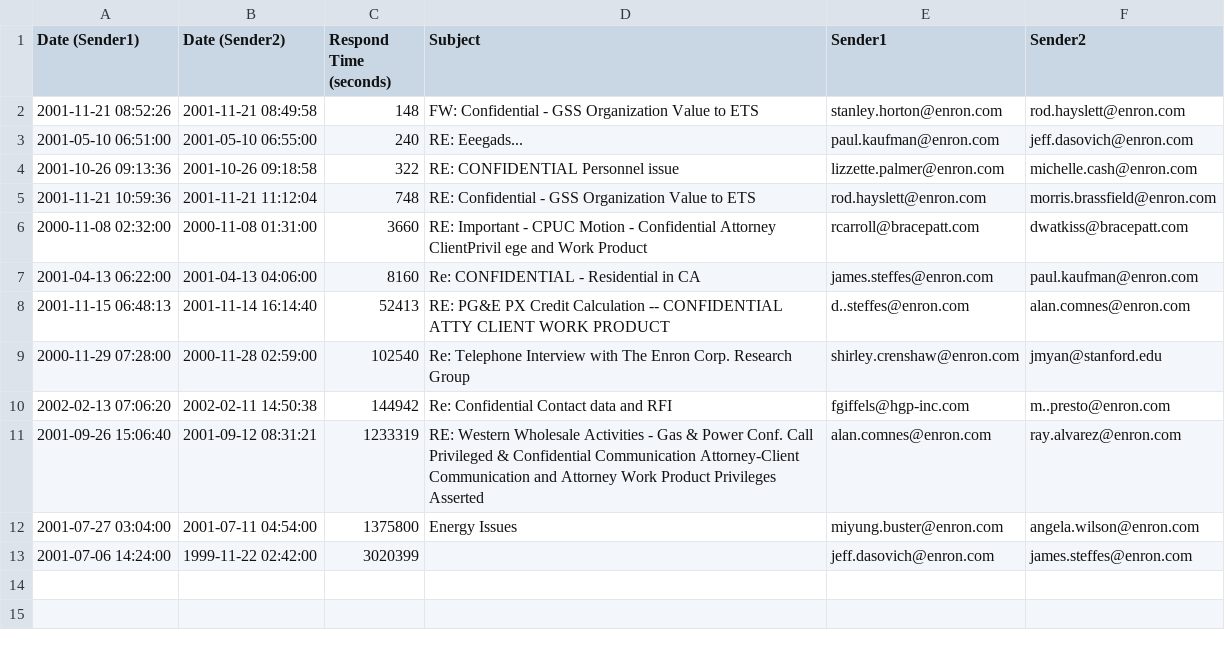
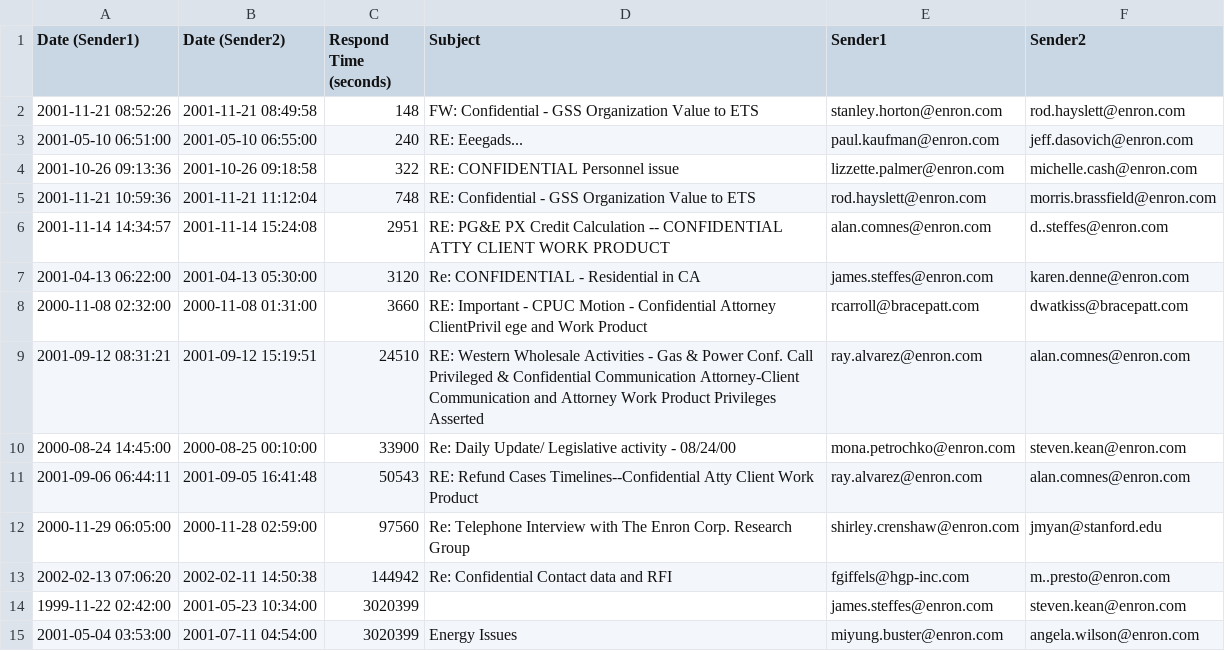
Before and after one commit to kristiyanto/enron, a CSV file: results/3_Respond_Time.csv, drawn as a sheet.

```diff
--- a/results/3_Respond_Time.csv
+++ b/results/3_Respond_Time.csv
@@ -5,9 +5,11 @@
 "2001-11-21 10:59:36";"2001-11-21 11:12:04";"748";"RE: Confidential - GSS Organization Value to ETS";"rod.hayslett@enron.com";"morris.brassfield@enron.com"
+"2001-11-14 14:34:57";"2001-11-14 15:24:08";"2951";"RE: PG&E PX Credit Calculation -- CONFIDENTIAL ATTY CLIENT WORK PRODUCT";"alan.comnes@enron.com";"d..steffes@enron.com"
+"2001-04-13 06:22:00";"2001-04-13 05:30:00";"3120";"Re: CONFIDENTIAL - Residential in CA";"james.steffes@enron.com";"karen.denne@enron.com"
 "2000-11-08 02:32:00";"2000-11-08 01:31:00";"3660";"RE: Important - CPUC Motion - Confidential Attorney ClientPrivil ege and Work Product";"rcarroll@bracepatt.com";"dwatkiss@bracepatt.com"
-"2001-04-13 06:22:00";"2001-04-13 04:06:00";"8160";"Re: CONFIDENTIAL - Residential in CA";"james.steffes@enron.com";"paul.kaufman@enron.com"
-"2001-11-15 06:48:13";"2001-11-14 16:14:40";"52413";"RE: PG&E PX Credit Calculation -- CONFIDENTIAL ATTY CLIENT WORK PRODUCT";"d..steffes@enron.com";"alan.comnes@enron.com"
-"2000-11-29 07:28:00";"2000-11-28 02:59:00";"102540";"Re: Telephone Interview with The Enron Corp. Research Group";"shirley.crenshaw@enron.com";"jmyan@stanford.edu"
+"2001-09-12 08:31:21";"2001-09-12 15:19:51";"24510";"RE: Western Wholesale Activities - Gas & Power Conf. Call Privileged & Confidential Communication Attorney-Client Communication and Attorney Work Product Privileges Asserted";"ray.alvarez@enron.com";"alan.comnes@enron.com"
+"2000-08-24 14:45:00";"2000-08-25 00:10:00";"33900";"Re: Daily Update/ Legislative activity - 08/24/00";"mona.petrochko@enron.com";"steven.kean@enron.com"
+"2001-09-06 06:44:11";"2001-09-05 16:41:48";"50543";"RE: Refund Cases Timelines--Confidential Atty Client Work Product";"ray.alvarez@enron.com";"alan.comnes@enron.com"
+"2000-11-29 06:05:00";"2000-11-28 02:59:00";"97560";"Re: Telephone Interview with The Enron Corp. Research Group";"shirley.crenshaw@enron.com";"jmyan@stanford.edu"
 "2002-02-13 07:06:20";"2002-02-11 14:50:38";"144942";"Re: Confidential Contact data and RFI";"fgiffels@hgp-inc.com";"m..presto@enron.com"
-"2001-09-26 15:06:40";"2001-09-12 08:31:21";"1233319";"RE: Western Wholesale Activities - Gas & Power Conf. Call Privileged & Confidential Communication Attorney-Client Communication and Attorney Work Product Privileges Asserted";"alan.comnes@enron.com";"ray.alvarez@enron.com"
-"2001-07-27 03:04:00";"2001-07-11 04:54:00";"1375800";"Energy Issues";"miyung.buster@enron.com";"angela.wilson@enron.com"
-"2001-07-06 14:24:00";"1999-11-22 02:42:00";"3020399";"";"jeff.dasovich@enron.com";"james.steffes@enron.com"
+"1999-11-22 02:42:00";"2001-05-23 10:34:00";"3020399";"";"james.steffes@enron.com";"steven.kean@enron.com"
+"2001-05-04 03:53:00";"2001-07-11 04:54:00";"3020399";"Energy Issues";"miyung.buster@enron.com";"angela.wilson@enron.com"
```
Also changed, not shown: 4 other files.
